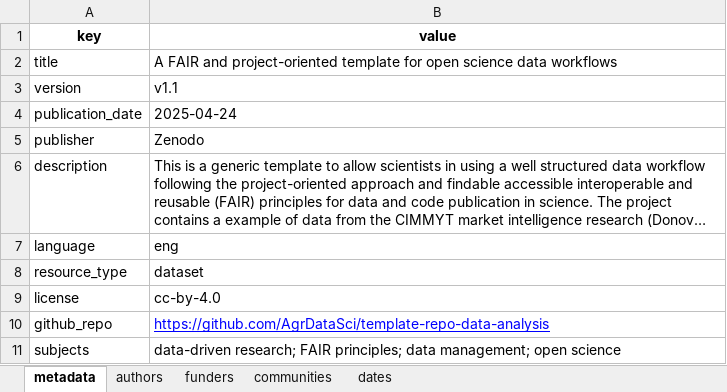
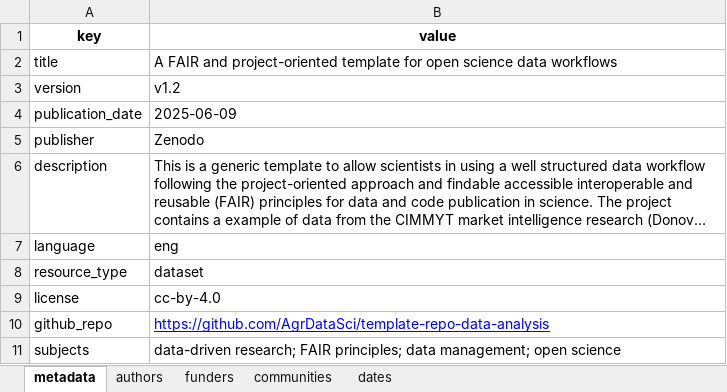
Before and after one commit to AgrDataSci/template-repo-data-analysis, an Excel workbook: metadata/project-metadata.xlsx, sheet metadata, drawn as a sheet; long unchanged cells end in …; values as stored, in another font and other column widths than the file's, no borders; the diff names each change by its address in the sheet, - before the commit and + after, or states it on an @@ line.

```diff
--- a/metadata/project-metadata.xlsx (sheet metadata)
+++ b/metadata/project-metadata.xlsx (sheet metadata)
-B3 (value): v1.1
+B3 (value): v1.2
-B4 (value): 2025-04-24
+B4 (value): 2025-06-09
```
Also changed, not shown: sheet authors, 2 other files.
